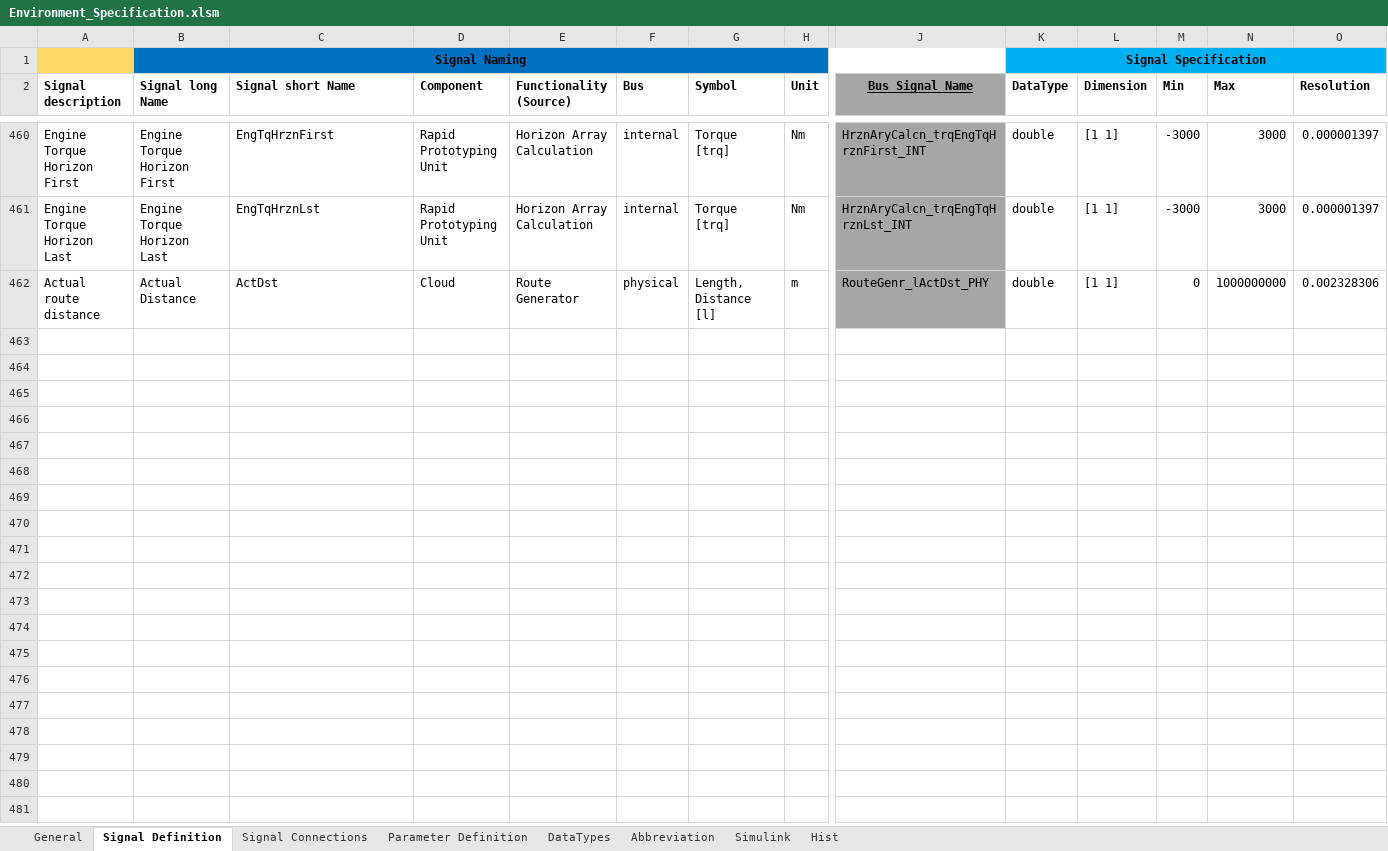
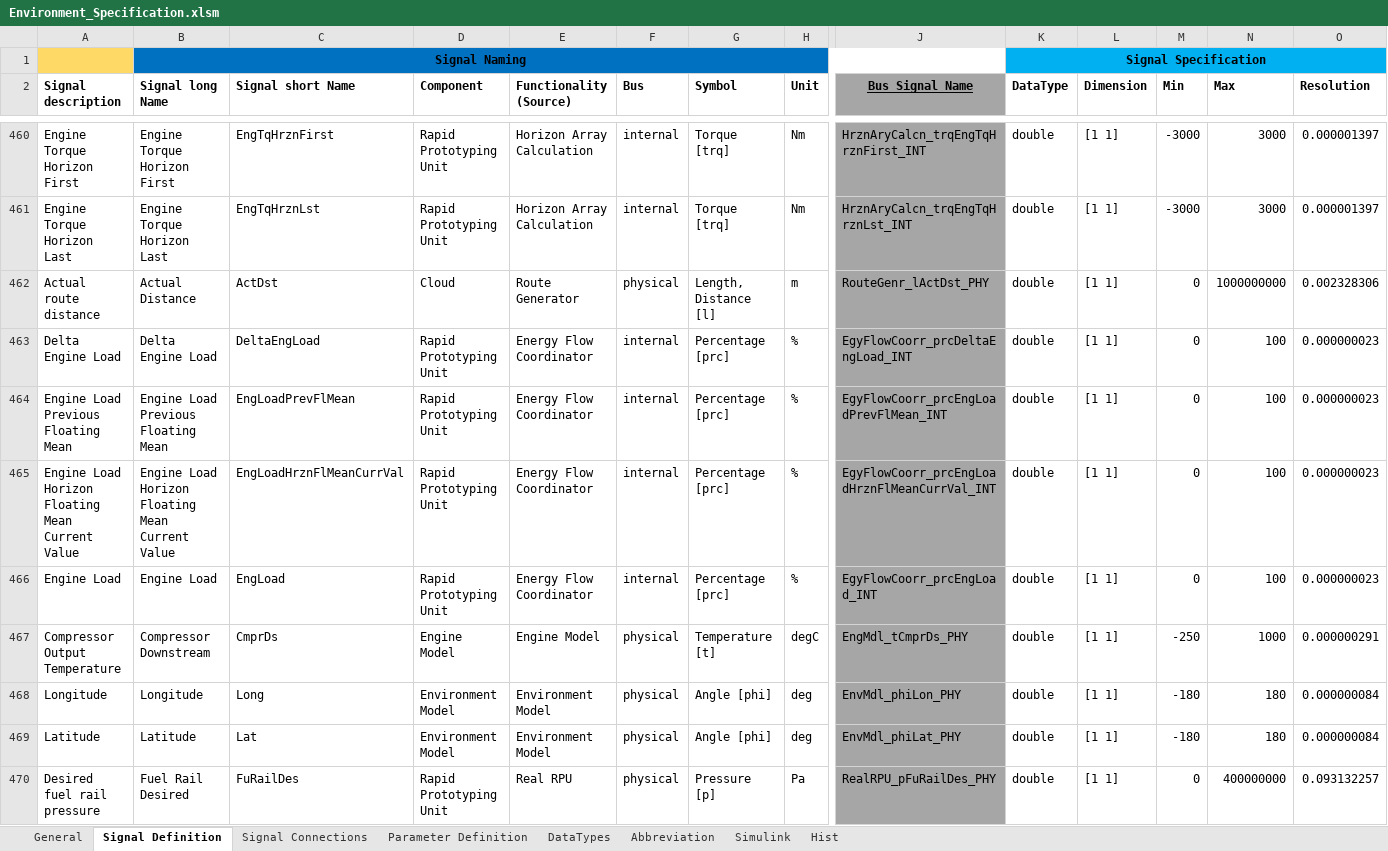
Before and after one commit to eozatay/optitruck_simulator, an Excel workbook: Environment_Specification.xlsm, sheet Signal Definition, drawn as a sheet; only a part is shown, gaps mark what is left out; values as stored, in another font and other column widths than the file's, no borders; charts and pictures not drawn; rows hold the shown columns only; the diff names each change by its address in the sheet, - before the commit and + after, or states it on an @@ line.

Commit message:
Longitude & Latitude outputs added to EnvMdl.
Compressor output temperature added to Engine plant model output.
pRailDes added to RealRPU model.

```diff
--- a/Environment_Specification.xlsm (sheet Signal Definition)
+++ b/Environment_Specification.xlsm (sheet Signal Definition)
+row 463: Delta Engine Load | Delta Engine Load | DeltaEngLoad | Rapid Prototyping Unit | Energy Flow Coordinator | internal | Percentage [prc] | % | EgyFlowCoorr_prcDeltaEngLoad_INT | double | [1 1] | 0 | 100 | 0.000000023
+row 464: Engine Load Previous Floating Mean | Engine Load Previous Floating Mean | EngLoadPrevFlMean | Rapid Prototyping Unit | Energy Flow Coordinator | internal | Percentage [prc] | % | EgyFlowCoorr_prcEngLoadPrevFlMean_INT | double | [1 1] | 0 | 100 | 0.000000023
+row 465: Engine Load Horizon Floating Mean Current Value | Engine Load Horizon Floating Mean Current Value | EngLoadHrznFlMeanCurrVal | Rapid Prototyping Unit | Energy Flow Coordinator | internal | Percentage [prc] | % | EgyFlowCoorr_prcEngLoadHrznFlMeanCurrVal_INT | double | [1 1] | 0 | 100 | 0.000000023
+row 466: Engine Load | Engine Load | EngLoad | Rapid Prototyping Unit | Energy Flow Coordinator | internal | Percentage [prc] | % | EgyFlowCoorr_prcEngLoad_INT | double | [1 1] | 0 | 100 | 0.000000023
+row 467: Compressor Output Temperature | Compressor Downstream | CmprDs | Engine Model | Engine Model | physical | Temperature [t] | degC | EngMdl_tCmprDs_PHY | double | [1 1] | -250 | 1000 | 0.000000291
+row 468: Longitude | Longitude | Long | Environment Model | Environment Model | physical | Angle [phi] | deg | EnvMdl_phiLon_PHY | double | [1 1] | -180 | 180 | 0.000000084
+row 469: Latitude | Latitude | Lat | Environment Model | Environment Model | physical | Angle [phi] | deg | EnvMdl_phiLat_PHY | double | [1 1] | -180 | 180 | 0.000000084
+row 470: Desired fuel rail pressure | Fuel Rail Desired | FuRailDes | Rapid Prototyping Unit | Real RPU | physical | Pressure [p] | Pa | RealRPU_pFuRailDes_PHY | double | [1 1] | 0 | 400000000 | 0.093132257
```
Also changed, not shown: sheet Hist, sheet Signal Connections, sheet Parameter Definition, charts or pictures.
